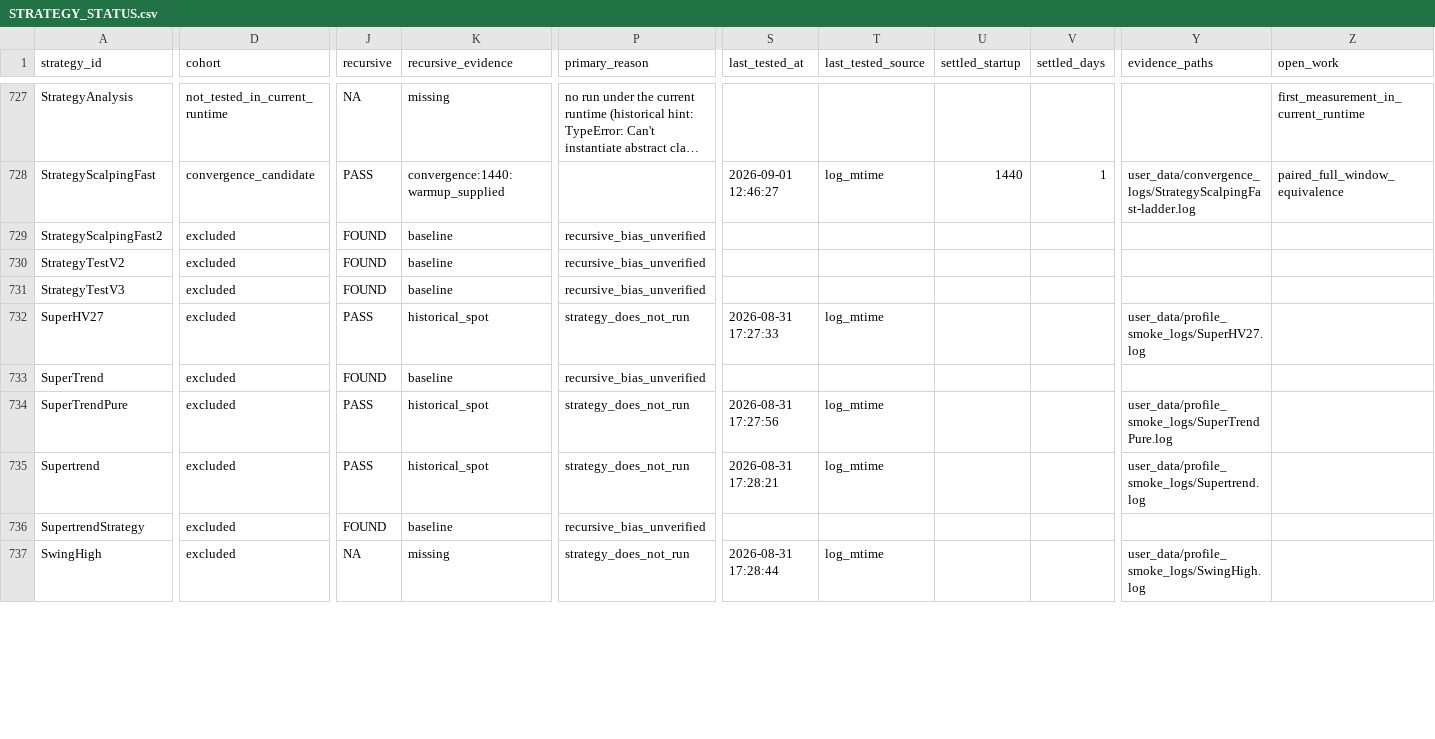
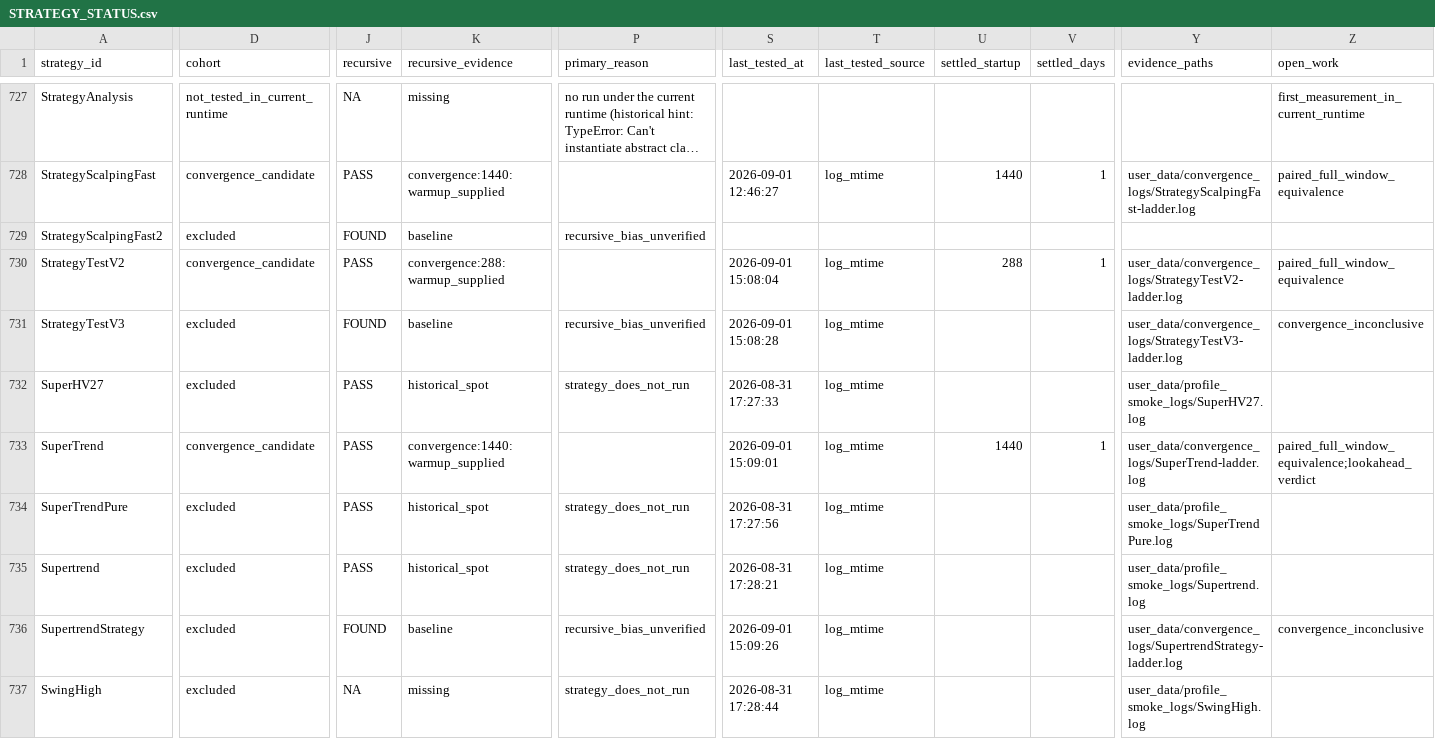
Before and after one commit to M1ch43lV/strategy-audit, a CSV file: STRATEGY_STATUS.csv, drawn as a sheet; only a part is shown, gaps mark what is left out; long unchanged cells end in …; the diff covers the shown part only; the diff names each change by its address in the sheet, - before the commit and + after, or states it on an @@ line.

```diff
--- a/STRATEGY_STATUS.csv
+++ b/STRATEGY_STATUS.csv
-D730 (cohort): excluded
+D730 (cohort): convergence_candidate
-J730 (recursive): FOUND
+J730 (recursive): PASS
-K730 (recursive_evidence): baseline
+K730 (recursive_evidence): convergence:288:warmup_supplied
-P730 (primary_reason): recursive_bias_unverified
+P730 (primary_reason): (empty)
-S730 (last_tested_at): (empty)
+S730 (last_tested_at): 2026-09-01 15:08:04
-T730:T731 (last_tested_source): (empty)
+T730:T731 (last_tested_source): log_mtime
-U730 (settled_startup): (empty)
+U730 (settled_startup): 288
-V730 (settled_days): (empty)
+V730 (settled_days): 1
-Y730 (evidence_paths): (empty)
+Y730 (evidence_paths): user_data/convergence_logs/StrategyTestV2-ladder.log
-Z730 (open_work): (empty)
+Z730 (open_work): paired_full_window_equivalence
-S731 (last_tested_at): (empty)
+S731 (last_tested_at): 2026-09-01 15:08:28
-Y731 (evidence_paths): (empty)
+Y731 (evidence_paths): user_data/convergence_logs/StrategyTestV3-ladder.log
-Z731 (open_work): (empty)
+Z731 (open_work): convergence_inconclusive
-D733 (cohort): excluded
+D733 (cohort): convergence_candidate
-J733 (recursive): FOUND
+J733 (recursive): PASS
-K733 (recursive_evidence): baseline
+K733 (recursive_evidence): convergence:1440:warmup_supplied
-P733 (primary_reason): recursive_bias_unverified
+P733 (primary_reason): (empty)
-S733 (last_tested_at): (empty)
+S733 (last_tested_at): 2026-09-01 15:09:01
-T733 (last_tested_source): (empty)
+T733 (last_tested_source): log_mtime
-U733 (settled_startup): (empty)
+U733 (settled_startup): 1440
-V733 (settled_days): (empty)
+V733 (settled_days): 1
-Y733 (evidence_paths): (empty)
+Y733 (evidence_paths): user_data/convergence_logs/SuperTrend-ladder.log
-Z733 (open_work): (empty)
+Z733 (open_work): paired_full_window_equivalence;lookahead_verdict
-S736 (last_tested_at): (empty)
+S736 (last_tested_at): 2026-09-01 15:09:26
-T736 (last_tested_source): (empty)
+T736 (last_tested_source): log_mtime
-Y736 (evidence_paths): (empty)
+Y736 (evidence_paths): user_data/convergence_logs/SupertrendStrategy-ladder.log
-Z736 (open_work): (empty)
+Z736 (open_work): convergence_inconclusive
```
Also changed, not shown: 172 edited cells elsewhere in this file, 2 other files.
